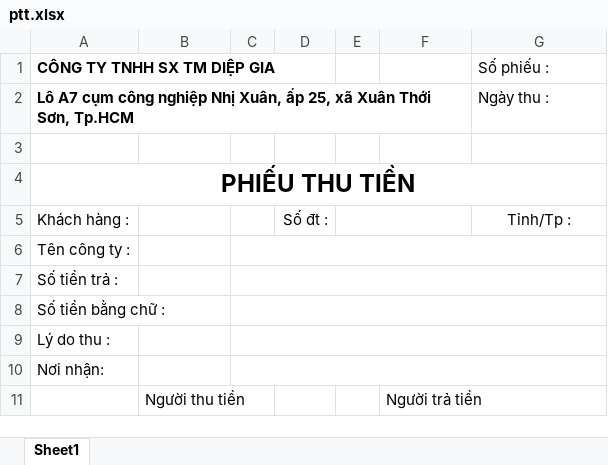
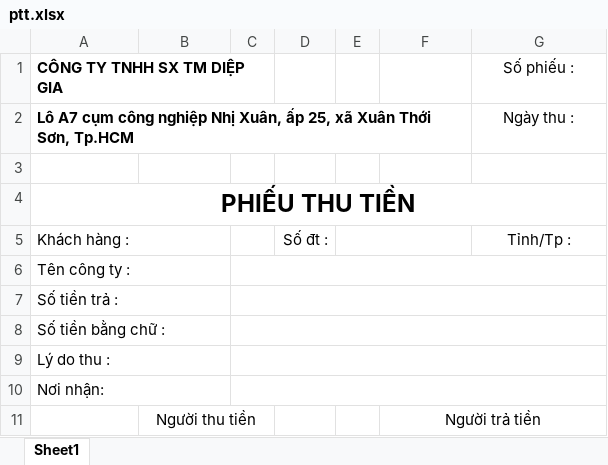
Before and after one commit to minhchisxyz/diepgia-management, an Excel workbook: public/ptt.xlsx, sheet Sheet1, drawn as a sheet; values as stored, in another font and other column widths than the file's, no borders; the diff names each change by its address in the sheet, - before the commit and + after, or states it on an @@ line.

```diff
--- a/public/ptt.xlsx (sheet Sheet1)
+++ b/public/ptt.xlsx (sheet Sheet1)
+A1:C1 merged
-G1:G2 alignment: left
+G1:G2 alignment: center
+A2:F2 merged
+A5:B5 merged
+A6:B6 merged
+A7:B7 merged
+A8:B8 merged
+A9:B9 merged
+A10:B10 merged
-B11 alignment: left
+B11 alignment: center
+B11:C11 merged
-F11 alignment: left
+F11 alignment: center
+F11:G11 merged
```
Also changed, not shown: public/bangcongno.xlsx, public/ctm.xlsx, 11 other files.
